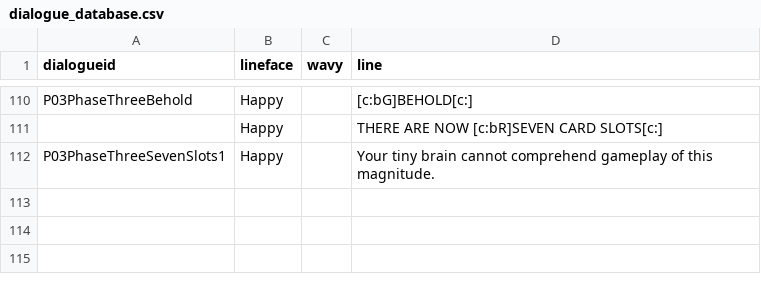
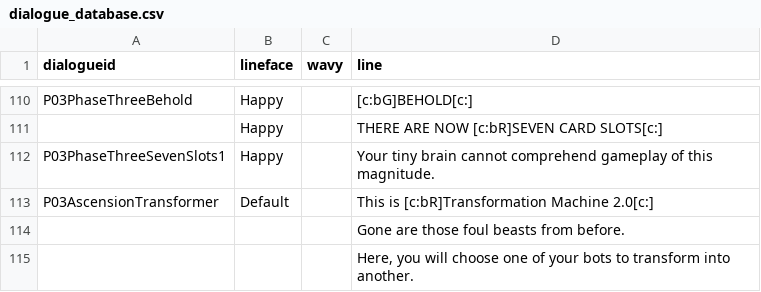
Before and after one commit to divisionbyz0rro/Infiniscryption, a CSV file: P03KayceeRun/data/dialogue_database.csv, drawn as a sheet; only a part is shown, gaps mark what is left out; the diff names each change by its address in the sheet, - before the commit and + after, or states it on an @@ line.

```diff
--- a/P03KayceeRun/data/dialogue_database.csv
+++ b/P03KayceeRun/data/dialogue_database.csv
+row 113: P03AscensionTransformer | Default |  | This is [c:bR]Transformation Machine 2.0[c:]
+row 114:  |  |  | Gone are those foul beasts from before.
+row 115:  |  |  | Here, you will choose one of your bots to transform into another.
```
Also changed, not shown: 32 other files.
